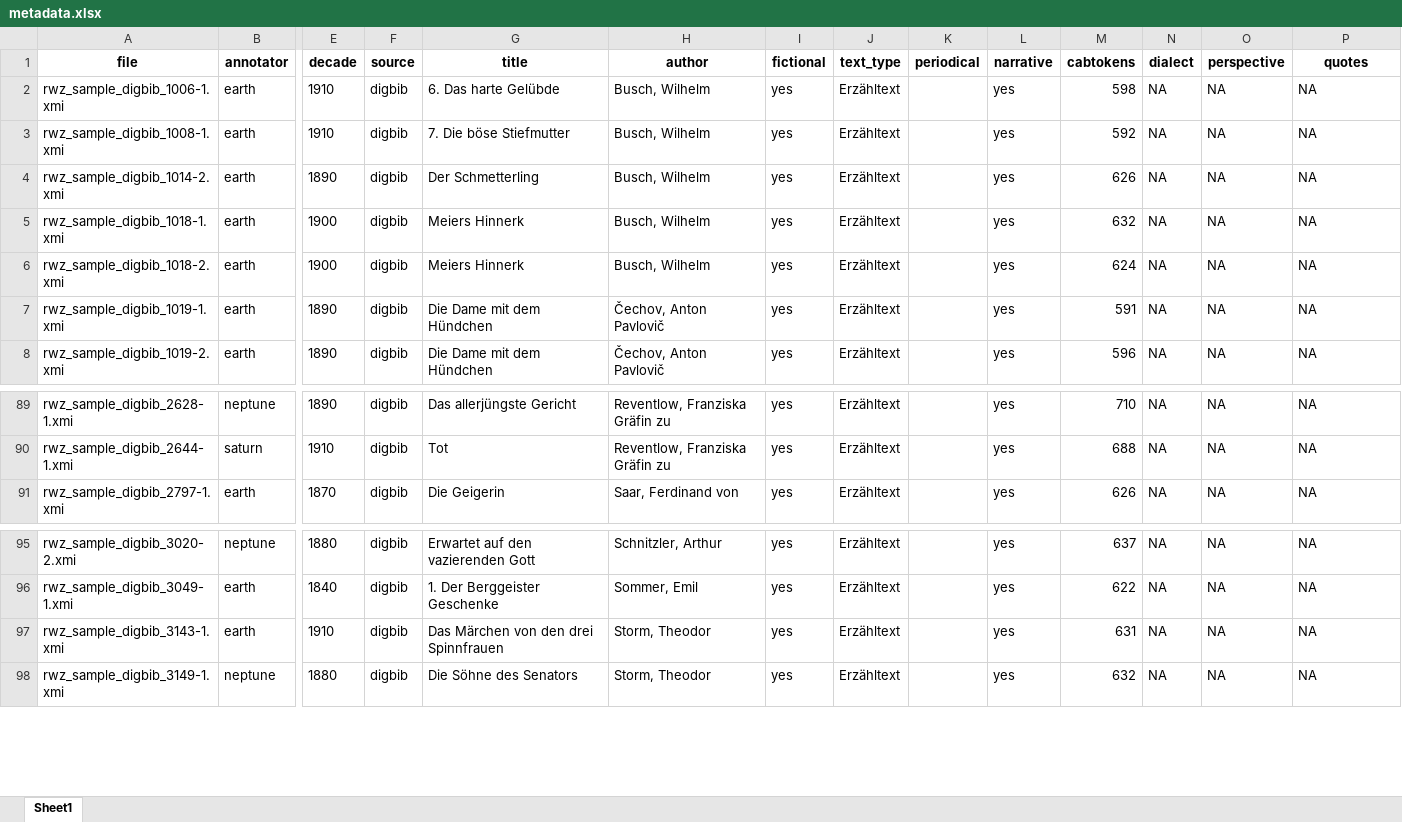
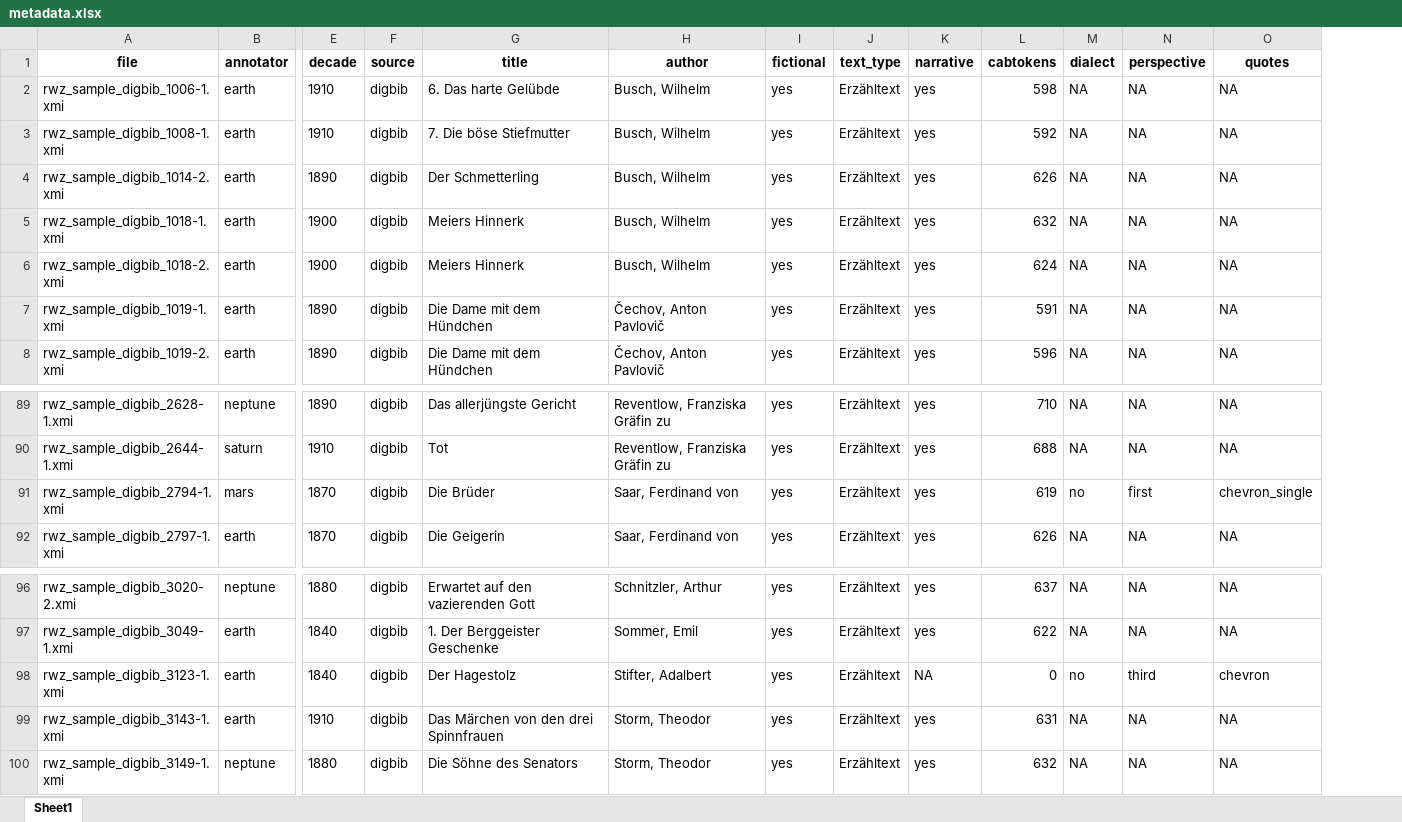
Before and after one commit to redewiedergabe/corpus, an Excel workbook: data/additional/single_annotated/samples/txt/metadata.xlsx, sheet Sheet1, drawn as a sheet; only a part is shown, gaps mark what is left out; values as stored, in another font and other column widths than the file's, no borders; removed rows and columns are numbered as before the commit, all else as after; rows hold the shown columns only; the diff names each change by its address in the sheet, - before the commit and + after, or states it on an @@ line.

Commit message:
added 2 single-annotated samples in tsv format

```diff
--- a/data/additional/single_annotated/samples/txt/metadata.xlsx (sheet Sheet1)
+++ b/data/additional/single_annotated/samples/txt/metadata.xlsx (sheet Sheet1)
-column K (periodical), empty
+row 91: rwz_sample_digbib_2794-1.xmi | mars | 1870 | digbib | Die Brüder | Saar, Ferdinand von | yes | Erzähltext | yes | 619 | no | first | chevron_single
+row 98: rwz_sample_digbib_3123-1.xmi | earth | 1840 | digbib | Der Hagestolz | Stifter, Adalbert | yes | Erzähltext | NA | 0 | no | third | chevron
```
Also changed, not shown: 3 other files.
